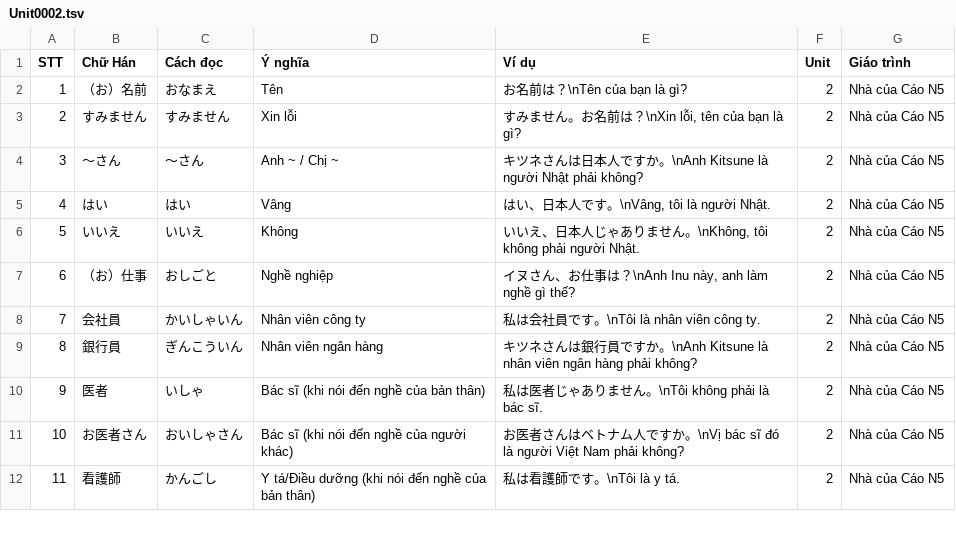
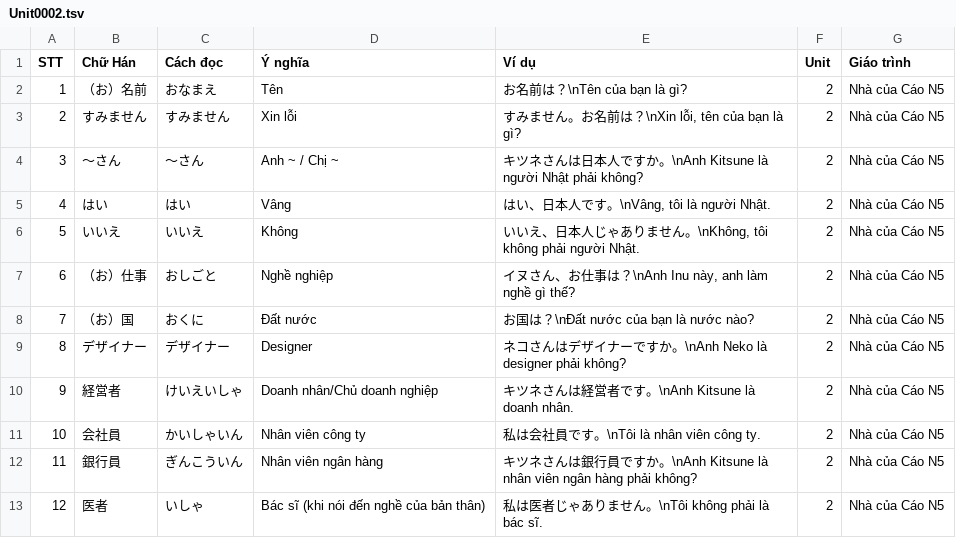
Before and after one commit to Nha-cua-Cao/JP-learning-tools, a TSV file: BlazeCard/NhaCuaCaoN5/Unit0002.tsv, drawn as a sheet; only a part is shown; the shorter side is filled out with more unchanged rows; addresses are those after the commit; the diff names each change by its address in the sheet, - before the commit and + after, or states it on an @@ line.

```diff
--- a/BlazeCard/NhaCuaCaoN5/Unit0002.tsv
+++ b/BlazeCard/NhaCuaCaoN5/Unit0002.tsv
+row 8: 7 | （お）国 | おくに | Đất nước | お国は？\nĐất nước của bạn là nước nào? | 2 | Nhà của Cáo N5
+row 9: 8 | デザイナー | デザイナー | Designer | ネコさんはデザイナーですか。\nAnh Neko là designer phải không? | 2 | Nhà của Cáo N5
+row 10: 9 | 経営者 | けいえいしゃ | Doanh nhân/Chủ doanh nghiệp | キツネさんは経営者です。\nAnh Kitsune là doanh nhân. | 2 | Nhà của Cáo N5
@@ column A (STT) renumbered from row 11 down @@
```
Also changed, not shown: 7 other files.
